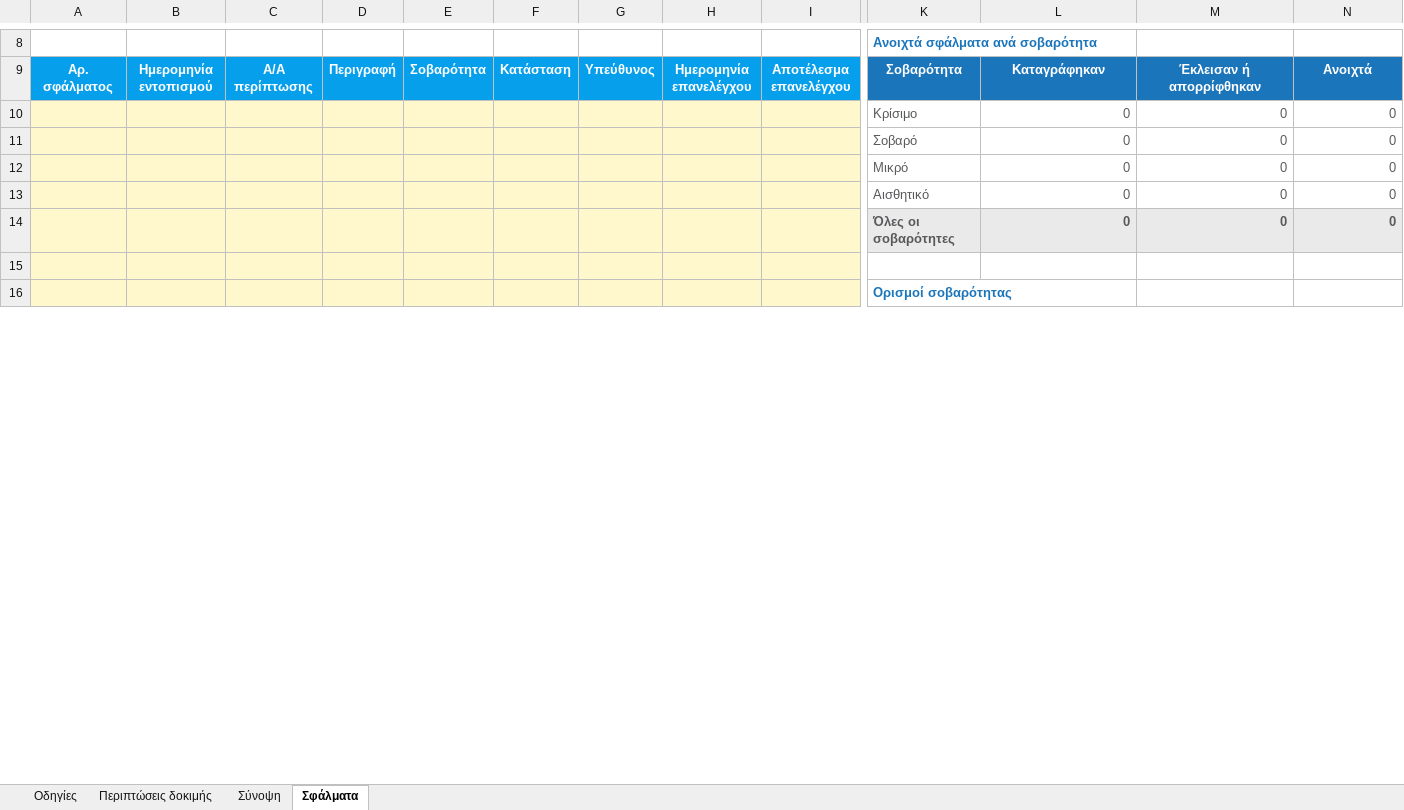
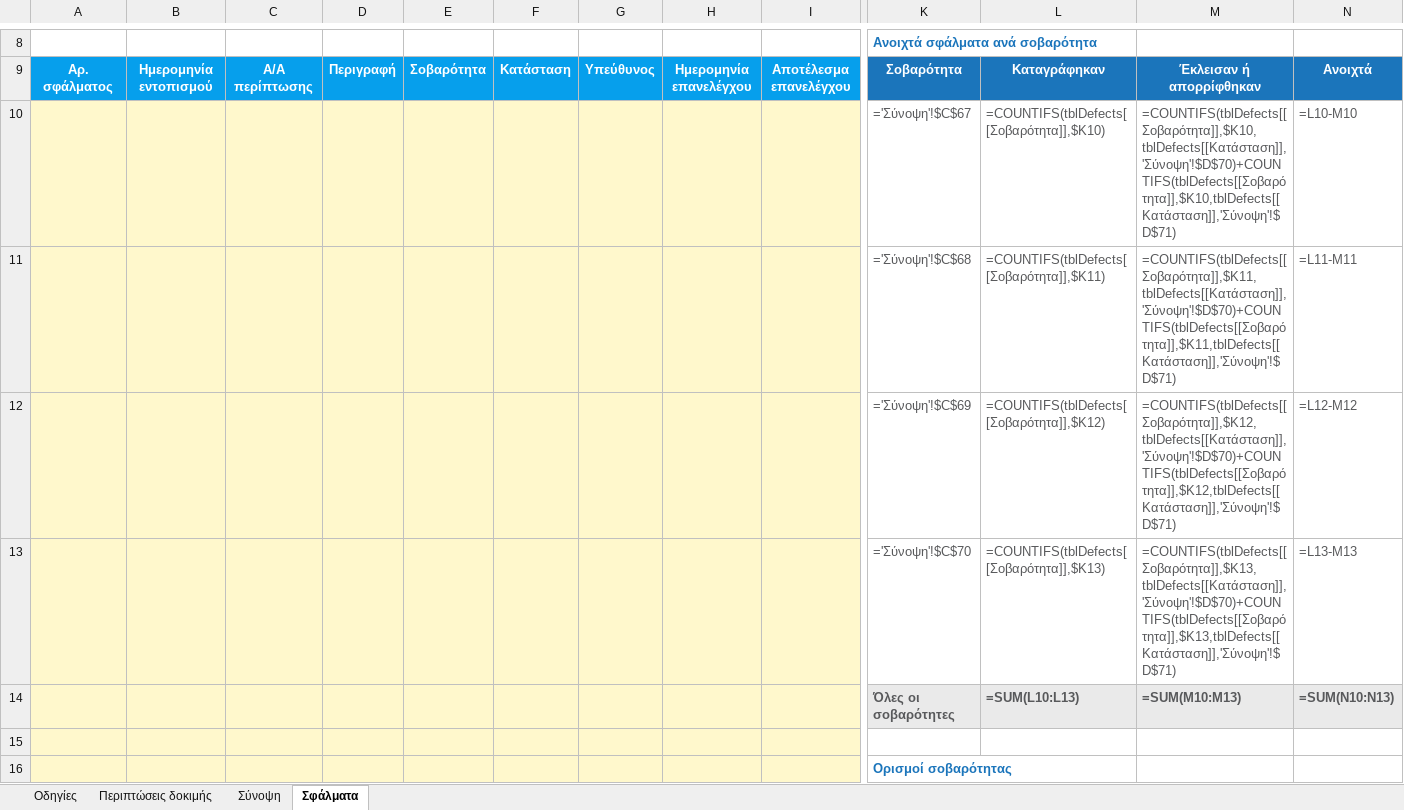
Before and after one commit to msouzou-debug/marsou, an Excel workbook: docs/manuals/eHire-UAT-test-scripts-el.xlsx, sheet Σφάλματα, drawn as a sheet; only a part is shown, gaps mark what is left out; values as stored, in another font and other column widths than the file's, no borders; formulas without a stored value are shown as written; charts and pictures and conditional formats and table styles not drawn; removed rows and columns are numbered as before the commit, all else as after; rows hold the shown columns only; the diff names each change by its address in the sheet, - before the commit and + after, or states it on an @@ line.

```diff
--- a/docs/manuals/eHire-UAT-test-scripts-el.xlsx (sheet Σφάλματα)
+++ b/docs/manuals/eHire-UAT-test-scripts-el.xlsx (sheet Σφάλματα)
-row 10:  |  |  |  |  |  |  |  |  | Κρίσιμο | 0 | 0 | 0
-row 11:  |  |  |  |  |  |  |  |  | Σοβαρό | 0 | 0 | 0
-row 12:  |  |  |  |  |  |  |  |  | Μικρό | 0 | 0 | 0
-row 13:  |  |  |  |  |  |  |  |  | Αισθητικό | 0 | 0 | 0
-row 14:  |  |  |  |  |  |  |  |  | Όλες οι σοβαρότητες | 0 | 0 | 0
+row 10:  |  |  |  |  |  |  |  |  | ='Σύνοψη'!$C$67 | =COUNTIFS(tblDefects[[Σοβαρότητα]],$K10) | =COUNTIFS(tblDefects[[Σοβαρότητα]],$K10,tblDefects[[Κατάσταση]],'Σύνοψη'!$D$70)+COUNTIFS(tblDefects[[Σοβαρότητα]],$K10,tblDefects[[Κατάσταση]],'Σύνοψη'!$D$71) | =L10-M10
+row 11:  |  |  |  |  |  |  |  |  | ='Σύνοψη'!$C$68 | =COUNTIFS(tblDefects[[Σοβαρότητα]],$K11) | =COUNTIFS(tblDefects[[Σοβαρότητα]],$K11,tblDefects[[Κατάσταση]],'Σύνοψη'!$D$70)+COUNTIFS(tblDefects[[Σοβαρότητα]],$K11,tblDefects[[Κατάσταση]],'Σύνοψη'!$D$71) | =L11-M11
+row 12:  |  |  |  |  |  |  |  |  | ='Σύνοψη'!$C$69 | =COUNTIFS(tblDefects[[Σοβαρότητα]],$K12) | =COUNTIFS(tblDefects[[Σοβαρότητα]],$K12,tblDefects[[Κατάσταση]],'Σύνοψη'!$D$70)+COUNTIFS(tblDefects[[Σοβαρότητα]],$K12,tblDefects[[Κατάσταση]],'Σύνοψη'!$D$71) | =L12-M12
+row 13:  |  |  |  |  |  |  |  |  | ='Σύνοψη'!$C$70 | =COUNTIFS(tblDefects[[Σοβαρότητα]],$K13) | =COUNTIFS(tblDefects[[Σοβαρότητα]],$K13,tblDefects[[Κατάσταση]],'Σύνοψη'!$D$70)+COUNTIFS(tblDefects[[Σοβαρότητα]],$K13,tblDefects[[Κατάσταση]],'Σύνοψη'!$D$71) | =L13-M13
+row 14:  |  |  |  |  |  |  |  |  | Όλες οι σοβαρότητες | =SUM(L10:L13) | =SUM(M10:M13) | =SUM(N10:N13)
```
Also changed, not shown: sheet Σύνοψη, sheet Περιπτώσεις δοκιμής, docs/manuals/eHire-UAT-test-scripts-en.xlsx, 6 other files.
